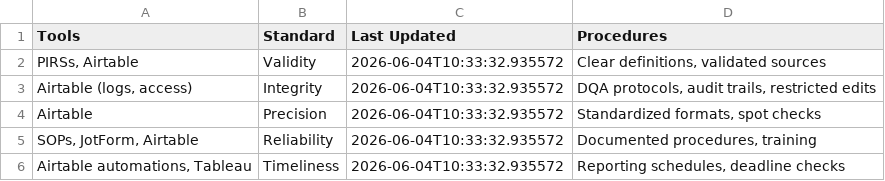
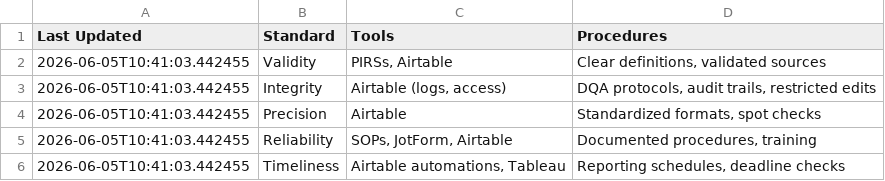
Before and after one commit to usapecrise/US-APEC-RISE-Risk-Monitoring-Suite, a CSV file: Data_Quality.csv, drawn as a sheet.

```diff
--- a/Data_Quality.csv
+++ b/Data_Quality.csv
@@ -1,6 +1,6 @@
-Tools,Standard,Last Updated,Procedures
-"PIRSs, Airtable",Validity,2026-06-04T10:33:32.935572,"Clear definitions, validated sources"
-"Airtable (logs, access)",Integrity,2026-06-04T10:33:32.935572,"DQA protocols, audit trails, restricted edits"
-Airtable,Precision,2026-06-04T10:33:32.935572,"Standardized formats, spot checks"
-"SOPs, JotForm, Airtable",Reliability,2026-06-04T10:33:32.935572,"Documented procedures, training"
-"Airtable automations, Tableau",Timeliness,2026-06-04T10:33:32.935572,"Reporting schedules, deadline checks"
+Last Updated,Standard,Tools,Procedures
+2026-06-05T10:41:03.442455,Validity,"PIRSs, Airtable","Clear definitions, validated sources"
+2026-06-05T10:41:03.442455,Integrity,"Airtable (logs, access)","DQA protocols, audit trails, restricted edits"
+2026-06-05T10:41:03.442455,Precision,Airtable,"Standardized formats, spot checks"
+2026-06-05T10:41:03.442455,Reliability,"SOPs, JotForm, Airtable","Documented procedures, training"
+2026-06-05T10:41:03.442455,Timeliness,"Airtable automations, Tableau","Reporting schedules, deadline checks"
```
Also changed, not shown: Data_Security.csv, Feedback_Form_Data.csv, 22 other files.
